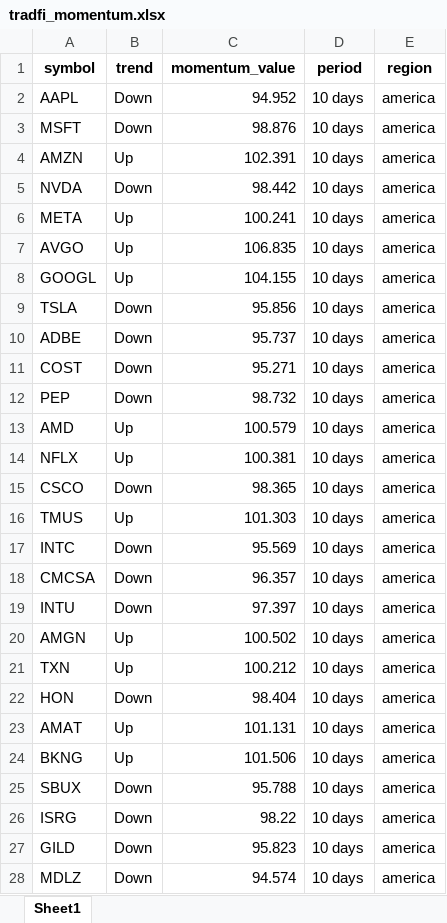
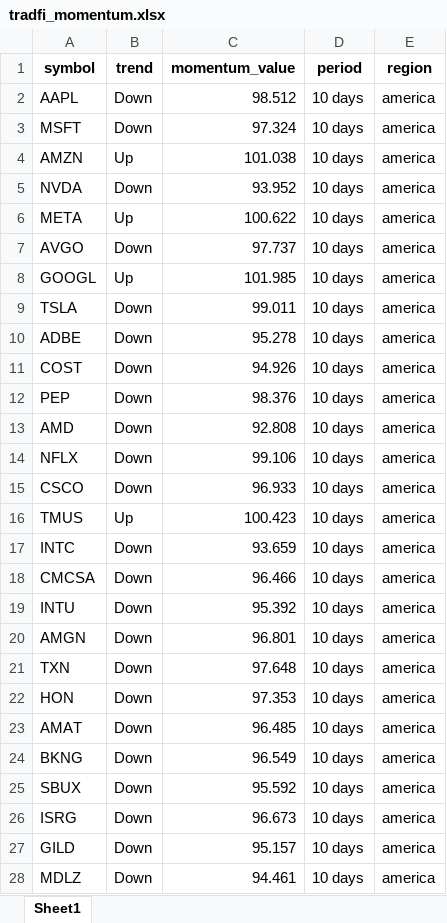
Before and after one commit to tiagolvsantos/trading_tools, an Excel workbook: generated_reports/tradfi_momentum.xlsx, sheet Sheet1, drawn as a sheet; only a part is shown; values as stored, in another font and other column widths than the file's, no borders; the diff covers the shown part only; the diff names each change by its address in the sheet, - before the commit and + after, or states it on an @@ line.

```diff
--- a/generated_reports/tradfi_momentum.xlsx (sheet Sheet1)
+++ b/generated_reports/tradfi_momentum.xlsx (sheet Sheet1)
-C2 (momentum_value): 94.952
+C2 (momentum_value): 98.512
-C3 (momentum_value): 98.876
+C3 (momentum_value): 97.324
-C4 (momentum_value): 102.391
+C4 (momentum_value): 101.038
-C5 (momentum_value): 98.442
+C5 (momentum_value): 93.952
-C6 (momentum_value): 100.241
+C6 (momentum_value): 100.622
-B7 (trend): Up
+B7 (trend): Down
-C7 (momentum_value): 106.835
+C7 (momentum_value): 97.737
-C8 (momentum_value): 104.155
+C8 (momentum_value): 101.985
-C9 (momentum_value): 95.856
+C9 (momentum_value): 99.011
-C10 (momentum_value): 95.737
+C10 (momentum_value): 95.278
-C11 (momentum_value): 95.271
+C11 (momentum_value): 94.926
-C12 (momentum_value): 98.732
+C12 (momentum_value): 98.376
-B13:B14 (trend): Up
+B13:B14 (trend): Down
-C13 (momentum_value): 100.579
+C13 (momentum_value): 92.808
-C14 (momentum_value): 100.381
+C14 (momentum_value): 99.106
-C15 (momentum_value): 98.365
+C15 (momentum_value): 96.933
-C16 (momentum_value): 101.303
+C16 (momentum_value): 100.423
-C17 (momentum_value): 95.569
+C17 (momentum_value): 93.659
-C18 (momentum_value): 96.357
+C18 (momentum_value): 96.466
-C19 (momentum_value): 97.397
+C19 (momentum_value): 95.392
-B20:B21 (trend): Up
+B20:B21 (trend): Down
-C20 (momentum_value): 100.502
+C20 (momentum_value): 96.801
-C21 (momentum_value): 100.212
+C21 (momentum_value): 97.648
-C22 (momentum_value): 98.404
+C22 (momentum_value): 97.353
-B23:B24 (trend): Up
+B23:B24 (trend): Down
-C23 (momentum_value): 101.131
+C23 (momentum_value): 96.485
-C24 (momentum_value): 101.506
+C24 (momentum_value): 96.549
-C25 (momentum_value): 95.788
+C25 (momentum_value): 95.592
-C26 (momentum_value): 98.22
+C26 (momentum_value): 96.673
-C27 (momentum_value): 95.823
+C27 (momentum_value): 95.157
-C28 (momentum_value): 94.574
+C28 (momentum_value): 94.461
```
Also changed, not shown: 1 removed row and 696 edited cells elsewhere in this sheet, generated_reports/crypto_momentum.xlsx, 2 other files.
